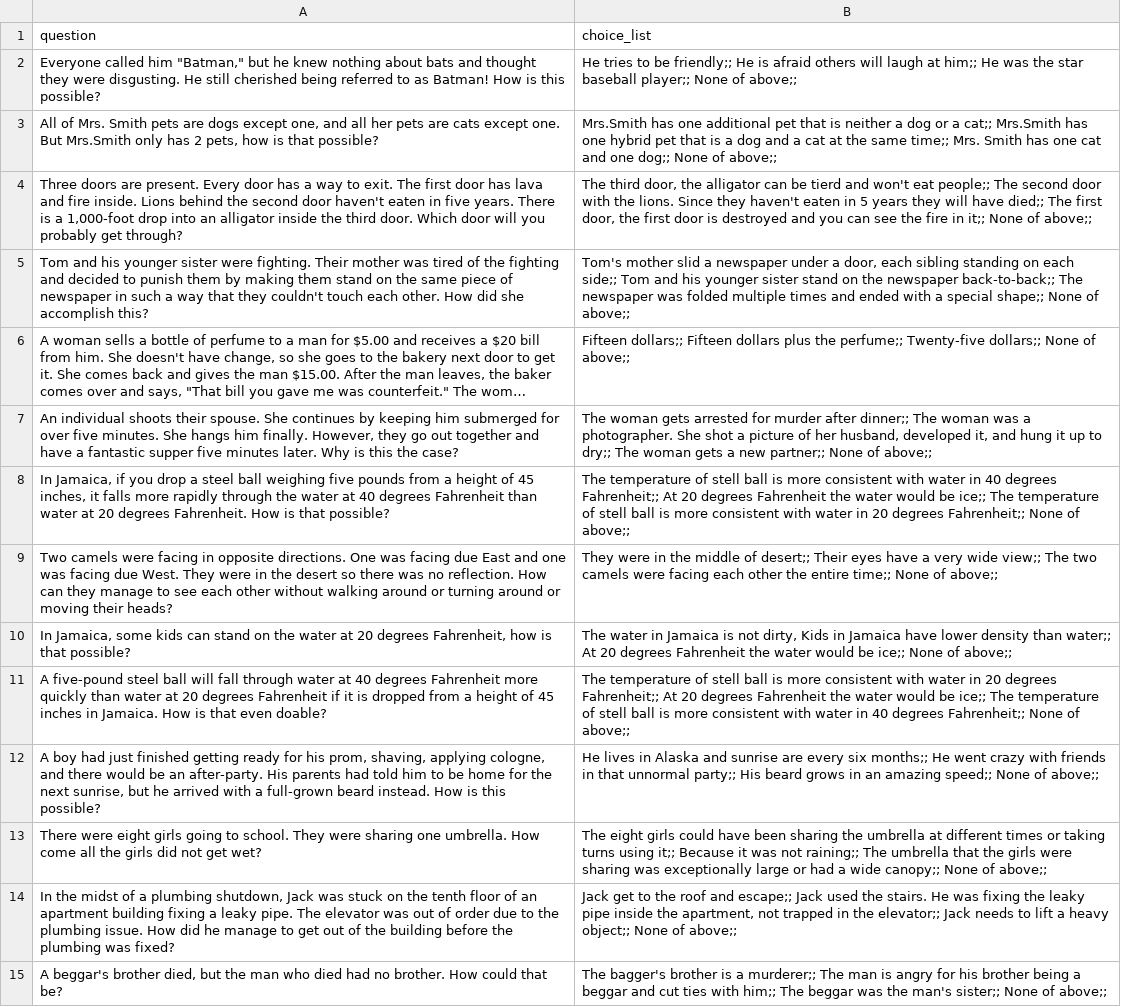
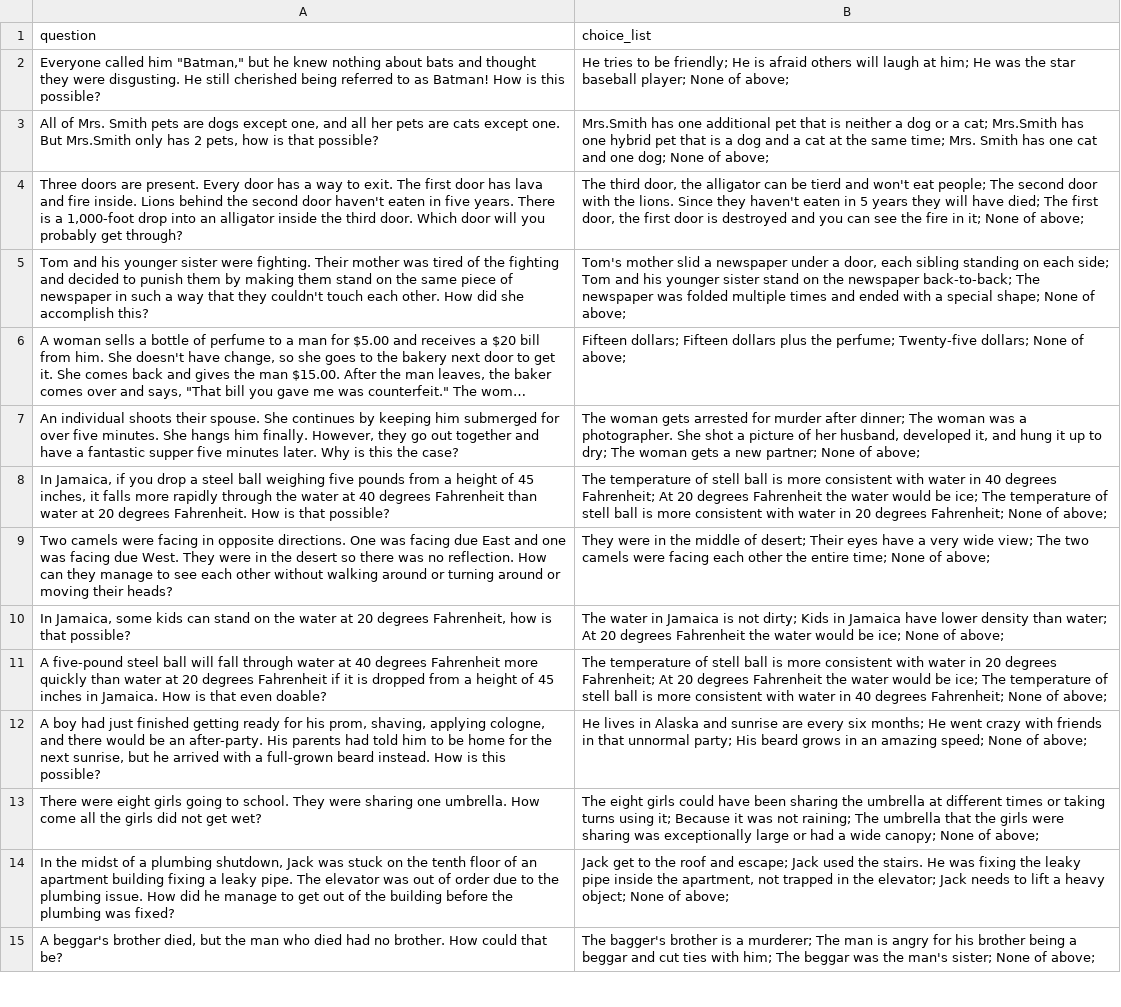
Before and after one commit to alvin-pc-chen/semeval_brainteaser, a TSV file: data/data-tsv/all-data-new/SP_eval_data_for_practice.tsv, drawn as a sheet; only a part is shown; long unchanged cells end in …; the diff covers the shown part only; the diff names each change by its address in the sheet, - before the commit and + after, or states it on an @@ line.

```diff
--- a/data/data-tsv/all-data-new/SP_eval_data_for_practice.tsv
+++ b/data/data-tsv/all-data-new/SP_eval_data_for_practice.tsv
-B2 (choice_list): …to be friendly;; He is afraid others will laugh at him;; He was the star baseball player;; None of above;;
+B2 (choice_list): …to be friendly; He is afraid others will laugh at him; He was the star baseball player; None of above;
-B3 (choice_list): …or a cat;; Mrs.Smith has one hybrid pet that is a dog and a cat at the same time;; Mrs. Smith has one cat and one dog;; None of above;;
+B3 (choice_list): …or a cat; Mrs.Smith has one hybrid pet that is a dog and a cat at the same time; Mrs. Smith has one cat and one dog; None of above;
-B4 (choice_list): …won't eat people;; The second door with the lions. Since they haven't eaten in 5 years they will have died;; The first door, the first door is destroyed and you can see the fire in it;; None of above;;
+B4 (choice_list): …won't eat people; The second door with the lions. Since they haven't eaten in 5 years they will have died; The first door, the first door is destroyed and you can see the fire in it; None of above;
-B5 (choice_list): …on each side;; Tom and his younger sister stand on the newspaper back-to-back;; The newspaper was folded multiple times and ended with a special shape;; None of above;;
+B5 (choice_list): …on each side; Tom and his younger sister stand on the newspaper back-to-back; The newspaper was folded multiple times and ended with a special shape; None of above;
-B6 (choice_list): Fifteen dollars;; Fifteen dollars plus the perfume;; Twenty-five dollars;; None of above;;
+B6 (choice_list): Fifteen dollars; Fifteen dollars plus the perfume; Twenty-five dollars; None of above;
-B7 (choice_list): …murder after dinner;; The woman was a photographer. She shot a picture of her husband, developed it, and hung it up to dry;; The woman gets a new partner;; None of above;;
+B7 (choice_list): …murder after dinner; The woman was a photographer. She shot a picture of her husband, developed it, and hung it up to dry; The woman gets a new partner; None of above;
-B8 (choice_list): …40 degrees Fahrenheit;; At 20 degrees Fahrenheit the water would be ice;; The temperature of stell ball is more consistent with water in 20 degrees Fahrenheit;; None of above;;
+B8 (choice_list): …40 degrees Fahrenheit; At 20 degrees Fahrenheit the water would be ice; The temperature of stell ball is more consistent with water in 20 degrees Fahrenheit; None of above;
-B9 (choice_list): …middle of desert;; Their eyes have a very wide view;; The two camels were facing each other the entire time;; None of above;;
+B9 (choice_list): …middle of desert; Their eyes have a very wide view; The two camels were facing each other the entire time; None of above;
-B10 (choice_list): …is not dirty, Kids in Jamaica have lower density than water;; At 20 degrees Fahrenheit the water would be ice;; None of above;;
+B10 (choice_list): …is not dirty; Kids in Jamaica have lower density than water; At 20 degrees Fahrenheit the water would be ice; None of above;
-B11 (choice_list): …20 degrees Fahrenheit;; At 20 degrees Fahrenheit the water would be ice;; The temperature of stell ball is more consistent with water in 40 degrees Fahrenheit;; None of above;;
+B11 (choice_list): …20 degrees Fahrenheit; At 20 degrees Fahrenheit the water would be ice; The temperature of stell ball is more consistent with water in 40 degrees Fahrenheit; None of above;
-B12 (choice_list): …every six months;; He went crazy with friends in that unnormal party;; His beard grows in an amazing speed;; None of above;;
+B12 (choice_list): …every six months; He went crazy with friends in that unnormal party; His beard grows in an amazing speed; None of above;
-B13 (choice_list): …turns using it;; Because it was not raining;; The umbrella that the girls were sharing was exceptionally large or had a wide canopy;; None of above;;
+B13 (choice_list): …turns using it; Because it was not raining; The umbrella that the girls were sharing was exceptionally large or had a wide canopy; None of above;
-B14 (choice_list): …roof and escape;; Jack used the stairs. He was fixing the leaky pipe inside the apartment, not trapped in the elevator;; Jack needs to lift a heavy object;; None of above;;
+B14 (choice_list): …roof and escape; Jack used the stairs. He was fixing the leaky pipe inside the apartment, not trapped in the elevator; Jack needs to lift a heavy object; None of above;
-B15 (choice_list): …is a murderer;; The man is angry for his brother being a beggar and cut ties with him;; The beggar was the man's sister;; None of above;;
+B15 (choice_list): …is a murderer; The man is angry for his brother being a beggar and cut ties with him; The beggar was the man's sister; None of above;
```
Also changed, not shown: 106 edited cells elsewhere in this file, data/data-tsv/all-data-new/WP-train.tsv, data/data-tsv/all-data-old/SP_val_question_random.tsv, 12 other files.
